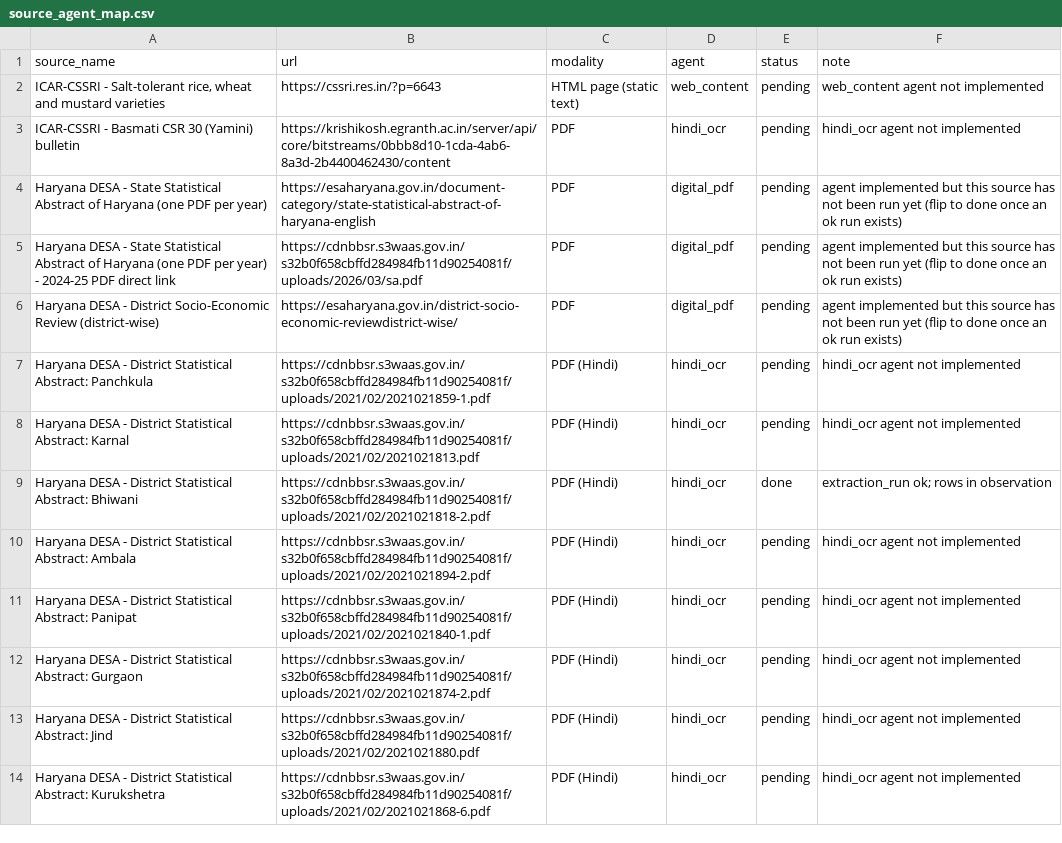
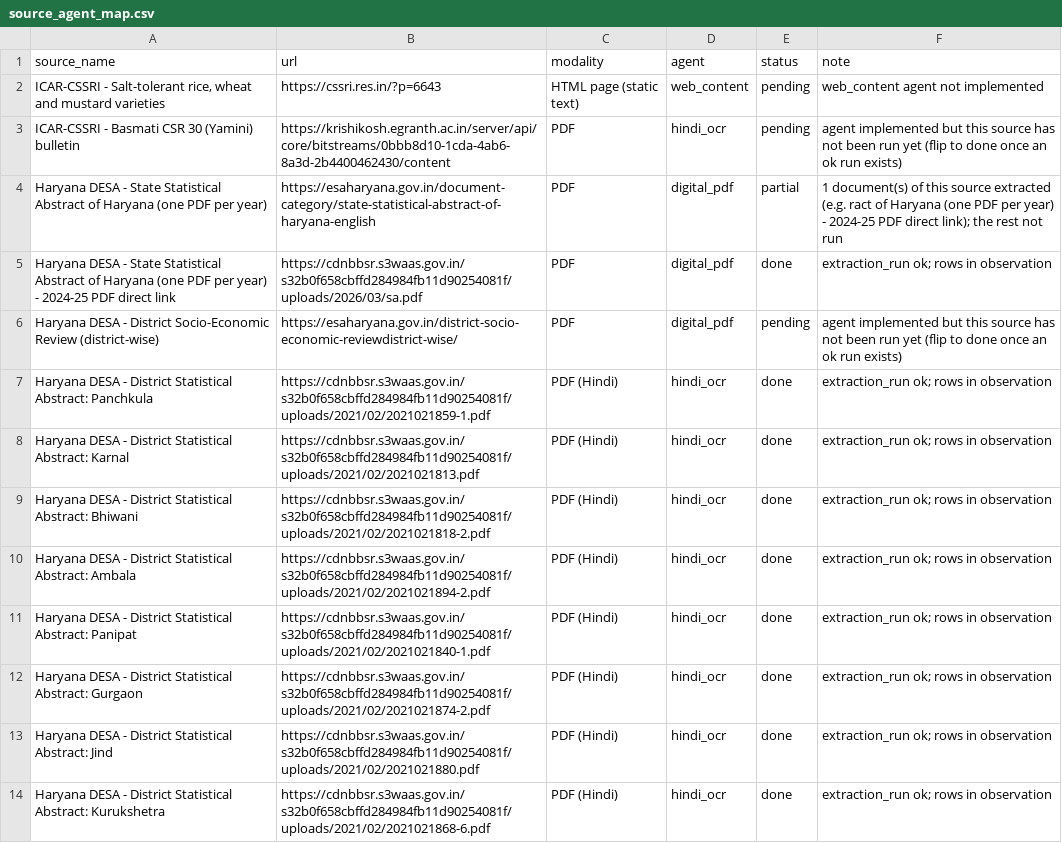
Before and after one commit to DesiganPK/AgricultureInformationSystemHaryana, a CSV file: docs/source_agent_map.csv, drawn as a sheet; only a part is shown; the diff covers the shown part only.

```diff
--- a/docs/source_agent_map.csv
+++ b/docs/source_agent_map.csv
@@ -2,13 +2,13 @@ source_name,url,modality,agent,status,note
 "ICAR-CSSRI - Salt-tolerant rice, wheat and mustard varieties",https://cssri.res.in/?p=6643,HTML page (static text),web_content,pending,web_content agent not implemented
-ICAR-CSSRI - Basmati CSR 30 (Yamini) bulletin,https://krishikosh.egranth.ac.in/server/api/core/bitstreams/0bbb8d10-1cda-4ab6-8a3d-2b4400462430/content,PDF,hindi_ocr,pending,hindi_ocr agent not implemented
-Haryana DESA - State Statistical Abstract of Haryana (one PDF per year),https://esaharyana.gov.in/document-category/state-statistical-abstract-of-haryana-english,PDF,digital_pdf,pending,agent implemented but this source has not been run yet (flip to done once an ok run exists)
-Haryana DESA - State Statistical Abstract of Haryana (one PDF per year) - 2024-25 PDF direct link,https://cdnbbsr.s3waas.gov.in/s32b0f658cbffd284984fb11d90254081f/uploads/2026/03/sa.pdf,PDF,digital_pdf,pending,agent implemented but this source has not been run yet (flip to done once an ok run exists)
+ICAR-CSSRI - Basmati CSR 30 (Yamini) bulletin,https://krishikosh.egranth.ac.in/server/api/core/bitstreams/0bbb8d10-1cda-4ab6-8a3d-2b4400462430/content,PDF,hindi_ocr,pending,agent implemented but this source has not been run yet (flip to done once an ok run exists)
+Haryana DESA - State Statistical Abstract of Haryana (one PDF per year),https://esaharyana.gov.in/document-category/state-statistical-abstract-of-haryana-english,PDF,digital_pdf,partial,1 document(s) of this source extracted (e.g. ract of Haryana (one PDF per year) - 2024-25 PDF direct link); the rest not run
+Haryana DESA - State Statistical Abstract of Haryana (one PDF per year) - 2024-25 PDF direct link,https://cdnbbsr.s3waas.gov.in/s32b0f658cbffd284984fb11d90254081f/uploads/2026/03/sa.pdf,PDF,digital_pdf,done,extraction_run ok; rows in observation
 Haryana DESA - District Socio-Economic Review (district-wise),https://esaharyana.gov.in/district-socio-economic-reviewdistrict-wise/,PDF,digital_pdf,pending,agent implemented but this source has not been run yet (flip to done once an ok run exists)
-Haryana DESA - District Statistical Abstract: Panchkula,https://cdnbbsr.s3waas.gov.in/s32b0f658cbffd284984fb11d90254081f/uploads/2021/02/2021021859-1.pdf,PDF (Hindi),hindi_ocr,pending,hindi_ocr agent not implemented
-Haryana DESA - District Statistical Abstract: Karnal,https://cdnbbsr.s3waas.gov.in/s32b0f658cbffd284984fb11d90254081f/uploads/2021/02/2021021813.pdf,PDF (Hindi),hindi_ocr,pending,hindi_ocr agent not implemented
+Haryana DESA - District Statistical Abstract: Panchkula,https://cdnbbsr.s3waas.gov.in/s32b0f658cbffd284984fb11d90254081f/uploads/2021/02/2021021859-1.pdf,PDF (Hindi),hindi_ocr,done,extraction_run ok; rows in observation
+Haryana DESA - District Statistical Abstract: Karnal,https://cdnbbsr.s3waas.gov.in/s32b0f658cbffd284984fb11d90254081f/uploads/2021/02/2021021813.pdf,PDF (Hindi),hindi_ocr,done,extraction_run ok; rows in observation
 Haryana DESA - District Statistical Abstract: Bhiwani,https://cdnbbsr.s3waas.gov.in/s32b0f658cbffd284984fb11d90254081f/uploads/2021/02/2021021818-2.pdf,PDF (Hindi),hindi_ocr,done,extraction_run ok; rows in observation
-Haryana DESA - District Statistical Abstract: Ambala,https://cdnbbsr.s3waas.gov.in/s32b0f658cbffd284984fb11d90254081f/uploads/2021/02/2021021894-2.pdf,PDF (Hindi),hindi_ocr,pending,hindi_ocr agent not implemented
-Haryana DESA - District Statistical Abstract: Panipat,https://cdnbbsr.s3waas.gov.in/s32b0f658cbffd284984fb11d90254081f/uploads/2021/02/2021021840-1.pdf,PDF (Hindi),hindi_ocr,pending,hindi_ocr agent not implemented
-Haryana DESA - District Statistical Abstract: Gurgaon,https://cdnbbsr.s3waas.gov.in/s32b0f658cbffd284984fb11d90254081f/uploads/2021/02/2021021874-2.pdf,PDF (Hindi),hindi_ocr,pending,hindi_ocr agent not implemented
-Haryana DESA - District Statistical Abstract: Jind,https://cdnbbsr.s3waas.gov.in/s32b0f658cbffd284984fb11d90254081f/uploads/2021/02/2021021880.pdf,PDF (Hindi),hindi_ocr,pending,hindi_ocr agent not implemented
-Haryana DESA - District Statistical Abstract: Kurukshetra,https://cdnbbsr.s3waas.gov.in/s32b0f658cbffd284984fb11d90254081f/uploads/2021/02/2021021868-6.pdf,PDF (Hindi),hindi_ocr,pending,hindi_ocr agent not implemented
+Haryana DESA - District Statistical Abstract: Ambala,https://cdnbbsr.s3waas.gov.in/s32b0f658cbffd284984fb11d90254081f/uploads/2021/02/2021021894-2.pdf,PDF (Hindi),hindi_ocr,done,extraction_run ok; rows in observation
+Haryana DESA - District Statistical Abstract: Panipat,https://cdnbbsr.s3waas.gov.in/s32b0f658cbffd284984fb11d90254081f/uploads/2021/02/2021021840-1.pdf,PDF (Hindi),hindi_ocr,done,extraction_run ok; rows in observation
+Haryana DESA - District Statistical Abstract: Gurgaon,https://cdnbbsr.s3waas.gov.in/s32b0f658cbffd284984fb11d90254081f/uploads/2021/02/2021021874-2.pdf,PDF (Hindi),hindi_ocr,done,extraction_run ok; rows in observation
+Haryana DESA - District Statistical Abstract: Jind,https://cdnbbsr.s3waas.gov.in/s32b0f658cbffd284984fb11d90254081f/uploads/2021/02/2021021880.pdf,PDF (Hindi),hindi_ocr,done,extraction_run ok; rows in observation
+Haryana DESA - District Statistical Abstract: Kurukshetra,https://cdnbbsr.s3waas.gov.in/s32b0f658cbffd284984fb11d90254081f/uploads/2021/02/2021021868-6.pdf,PDF (Hindi),hindi_ocr,done,extraction_run ok; rows in observation
```
Also changed, not shown: 21 edited cells elsewhere in this file, eval/phase2_metrics.csv, eval/reference/reference.csv, 25 other files.
